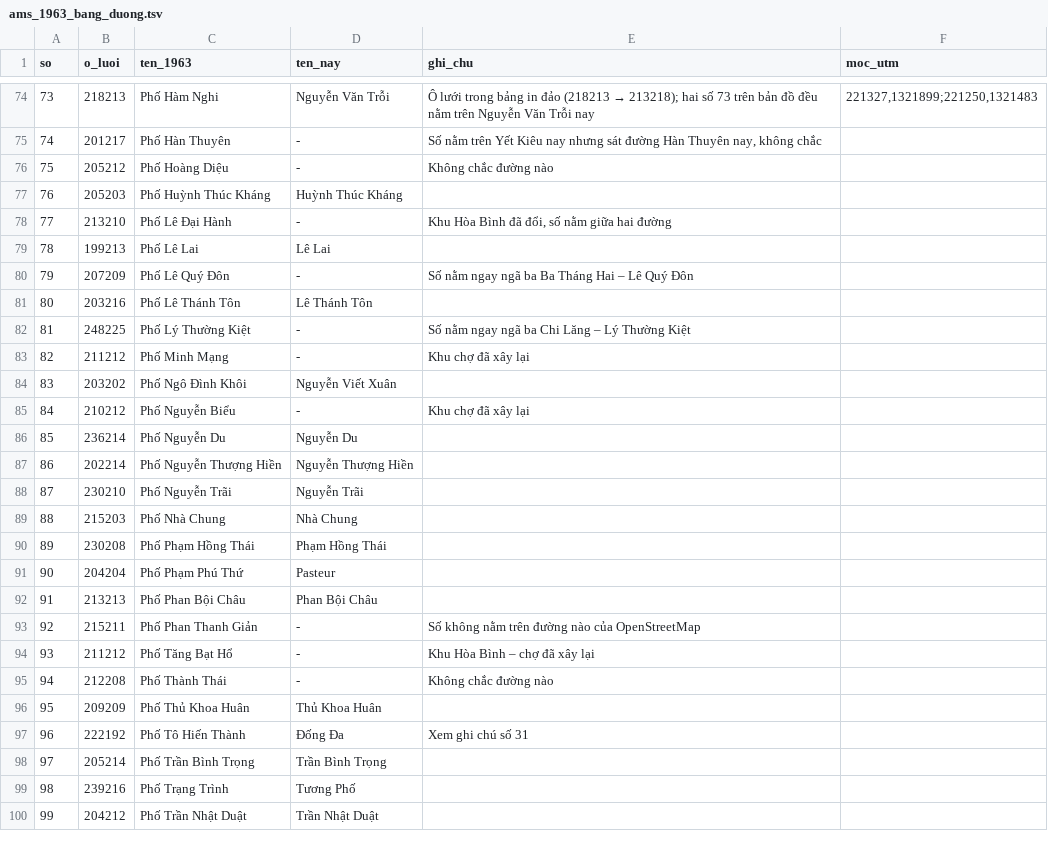
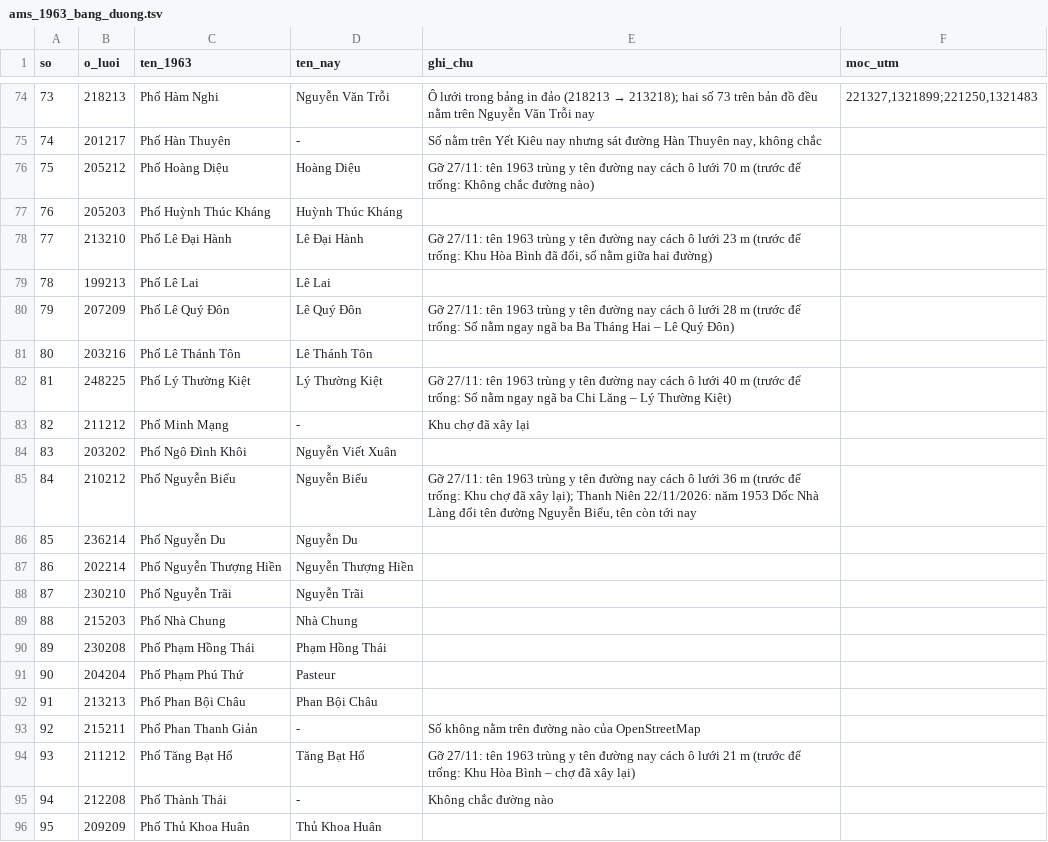
Before and after one commit to ltckha/gon-pho-viet, a TSV file: docs/research/ams_1963_bang_duong.tsv, drawn as a sheet; only a part is shown, gaps mark what is left out; the shorter side is filled out with more unchanged rows.

```diff
--- a/docs/research/ams_1963_bang_duong.tsv
+++ b/docs/research/ams_1963_bang_duong.tsv
@@ -75,12 +75,12 @@ so	o_luoi	ten_1963	ten_nay	ghi_chu	moc_utm
 74	201217	Phố Hàn Thuyên	-	Số nằm trên Yết Kiêu nay nhưng sát đường Hàn Thuyên nay, không chắc	
-75	205212	Phố Hoàng Diệu	-	Không chắc đường nào	
+75	205212	Phố Hoàng Diệu	Hoàng Diệu	Gỡ 27/11: tên 1963 trùng y tên đường nay cách ô lưới 70 m (trước để trống: Không chắc đường nào)
 76	205203	Phố Huỳnh Thúc Kháng	Huỳnh Thúc Kháng		
-77	213210	Phố Lê Đại Hành	-	Khu Hòa Bình đã đổi, số nằm giữa hai đường	
+77	213210	Phố Lê Đại Hành	Lê Đại Hành	Gỡ 27/11: tên 1963 trùng y tên đường nay cách ô lưới 23 m (trước để trống: Khu Hòa Bình đã đổi, số nằm giữa hai đường)
 78	199213	Phố Lê Lai	Lê Lai		
-79	207209	Phố Lê Quý Đôn	-	Số nằm ngay ngã ba Ba Tháng Hai – Lê Quý Đôn	
+79	207209	Phố Lê Quý Đôn	Lê Quý Đôn	Gỡ 27/11: tên 1963 trùng y tên đường nay cách ô lưới 28 m (trước để trống: Số nằm ngay ngã ba Ba Tháng Hai – Lê Quý Đôn)
 80	203216	Phố Lê Thánh Tôn	Lê Thánh Tôn		
-81	248225	Phố Lý Thường Kiệt	-	Số nằm ngay ngã ba Chi Lăng – Lý Thường Kiệt	
+81	248225	Phố Lý Thường Kiệt	Lý Thường Kiệt	Gỡ 27/11: tên 1963 trùng y tên đường nay cách ô lưới 40 m (trước để trống: Số nằm ngay ngã ba Chi Lăng – Lý Thường Kiệt)
 82	211212	Phố Minh Mạng	-	Khu chợ đã xây lại	
 83	203202	Phố Ngô Đình Khôi	Nguyễn Viết Xuân		
-84	210212	Phố Nguyễn Biểu	-	Khu chợ đã xây lại	
+84	210212	Phố Nguyễn Biểu	Nguyễn Biểu	Gỡ 27/11: tên 1963 trùng y tên đường nay cách ô lưới 36 m (trước để trống: Khu chợ đã xây lại); Thanh Niên 22/11/2026: năm 1953 Dốc Nhà Làng đổi tên đường Nguyễn Biểu, tên còn tới nay
 85	236214	Phố Nguyễn Du	Nguyễn Du		
@@ -93,3 +93,3 @@ so	o_luoi	ten_1963	ten_nay	ghi_chu	moc_utm
 92	215211	Phố Phan Thanh Giản	-	Số không nằm trên đường nào của OpenStreetMap	
-93	211212	Phố Tăng Bạt Hổ	-	Khu Hòa Bình – chợ đã xây lại	
+93	211212	Phố Tăng Bạt Hổ	Tăng Bạt Hổ	Gỡ 27/11: tên 1963 trùng y tên đường nay cách ô lưới 21 m (trước để trống: Khu Hòa Bình – chợ đã xây lại)
 94	212208	Phố Thành Thái	-	Không chắc đường nào	
```
Also changed, not shown: 6 other files.
